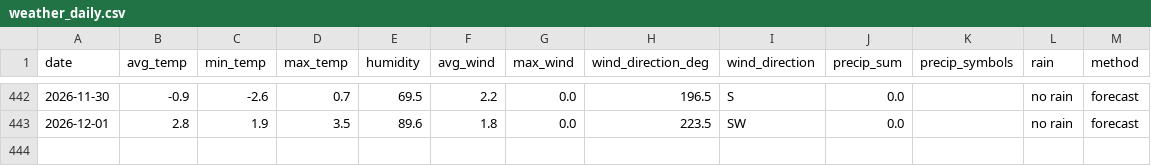
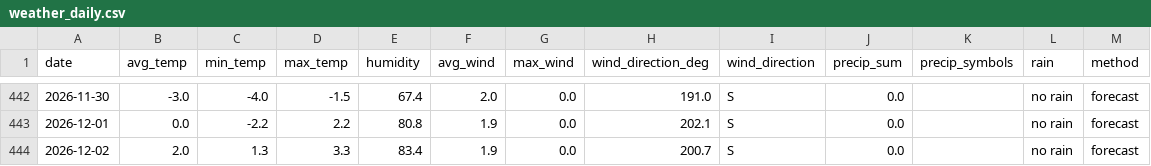
Before and after one commit to OlegChernodon/oc_public_reporitory, a CSV file: weather_daily.csv, drawn as a sheet; only a part is shown, gaps mark what is left out; the diff covers the shown part only.

```diff
--- a/weather_daily.csv
+++ b/weather_daily.csv
@@ -442,2 +442,3 @@ date,avg_temp,min_temp,max_temp,humidity,avg_wind,max_wind,wind_direction_deg,wi
-2026-11-30,-0.9,-2.6,0.7,69.5,2.2,0.0,196.5,S,0.0,,no rain,forecast
-2026-12-01,2.8,1.9,3.5,89.6,1.8,0.0,223.5,SW,0.0,,no rain,forecast
+2026-11-30,-3.0,-4.0,-1.5,67.4,2.0,0.0,191.0,S,0.0,,no rain,forecast
+2026-12-01,0.0,-2.2,2.2,80.8,1.9,0.0,202.1,S,0.0,,no rain,forecast
+2026-12-02,2.0,1.3,3.3,83.4,1.9,0.0,200.7,S,0.0,,no rain,forecast
```
Also changed, not shown: 31 edited cells elsewhere in this file.
